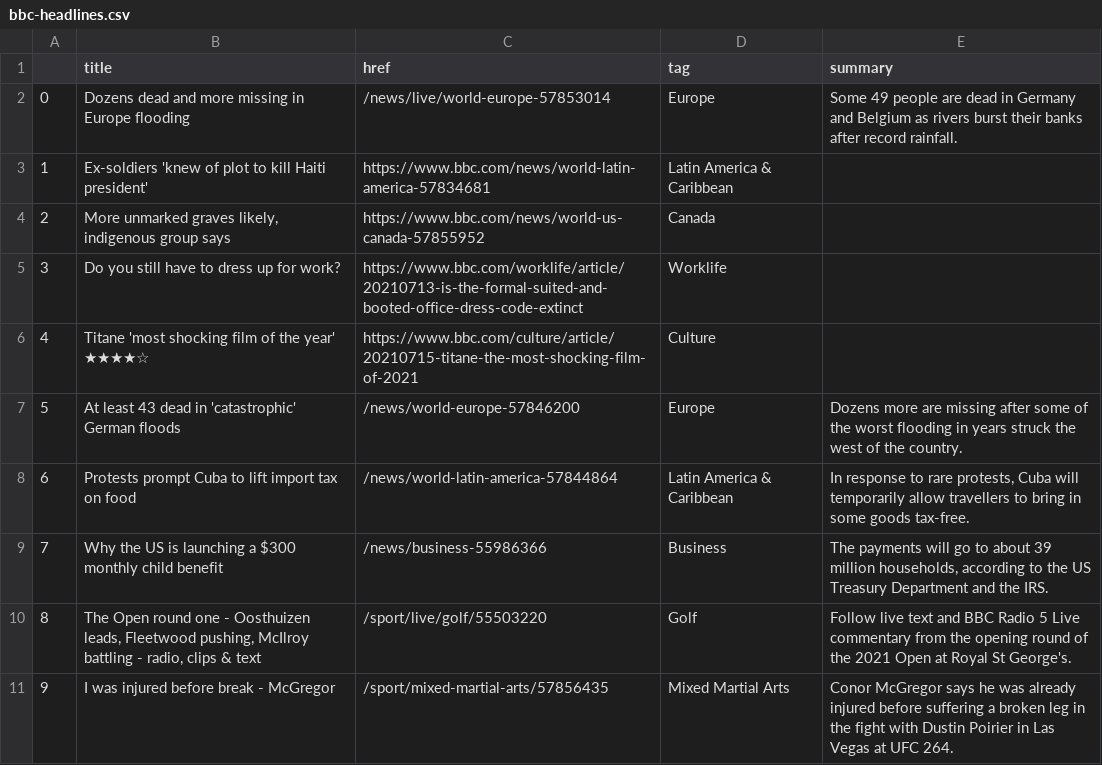
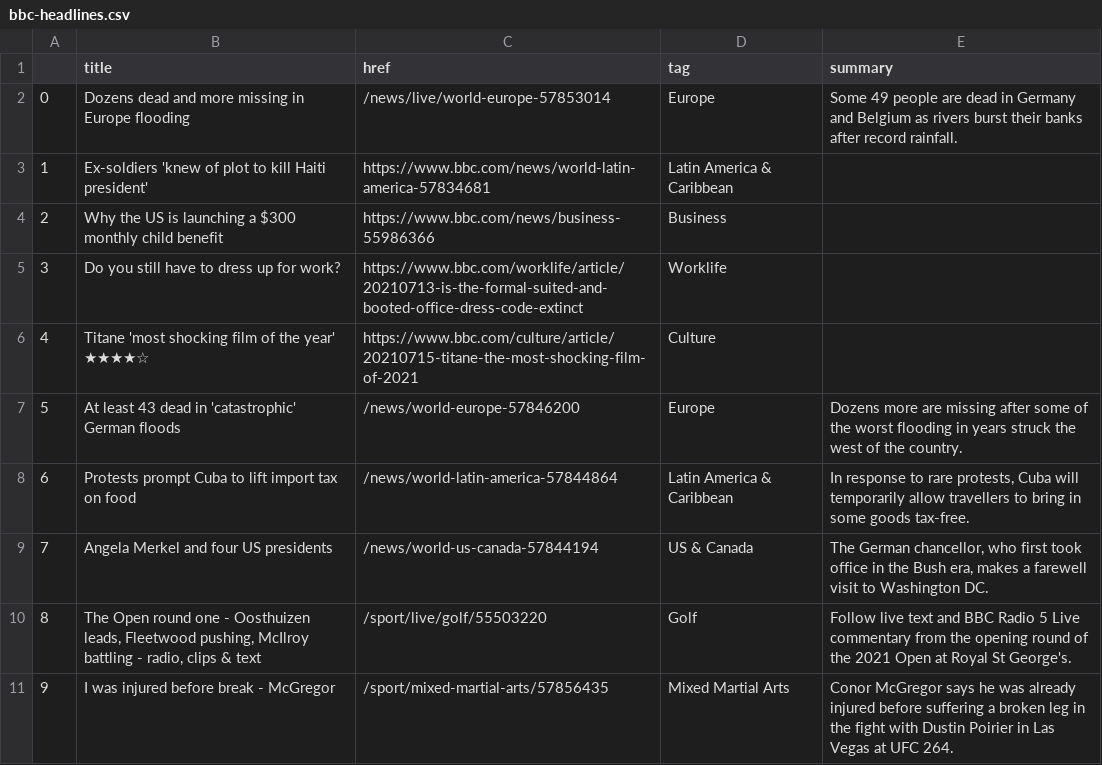
Before and after one commit to joaquin-rosado/automatic-scraper, a CSV file: bbc-headlines.csv, drawn as a sheet; only a part is shown.

```diff
--- a/bbc-headlines.csv
+++ b/bbc-headlines.csv
@@ -3,3 +3,3 @@
 1,Ex-soldiers 'knew of plot to kill Haiti president',https://www.bbc.com/news/world-latin-america-57834681,Latin America & Caribbean,
-2,"More unmarked graves likely, indigenous group says",https://www.bbc.com/news/world-us-canada-57855952,Canada,
+2,Why the US is launching a $300 monthly child benefit,https://www.bbc.com/news/business-55986366,Business,
 3,Do you still have to dress up for work?,https://www.bbc.com/worklife/article/20210713-is-the-formal-suited-and-booted-office-dress-code-extinct,Worklife,
@@ -8,3 +8,3 @@
 6,Protests prompt Cuba to lift import tax on food,/news/world-latin-america-57844864,Latin America & Caribbean,"In response to rare protests, Cuba will temporarily allow travellers to bring in some goods tax-free."
-7,Why the US is launching a $300 monthly child benefit,/news/business-55986366,Business,"The payments will go to about 39 million households, according to the US Treasury Department and the IRS."
+7,Angela Merkel and four US presidents,/news/world-us-canada-57844194,US & Canada,"The German chancellor, who first took office in the Bush era, makes a farewell visit to Washington DC."
 8,"The Open round one - Oosthuizen leads, Fleetwood pushing, McIlroy battling - radio, clips & text",/sport/live/golf/55503220,Golf,Follow live text and BBC Radio 5 Live commentary from the opening round of the 2021 Open at Royal St George's.
```
